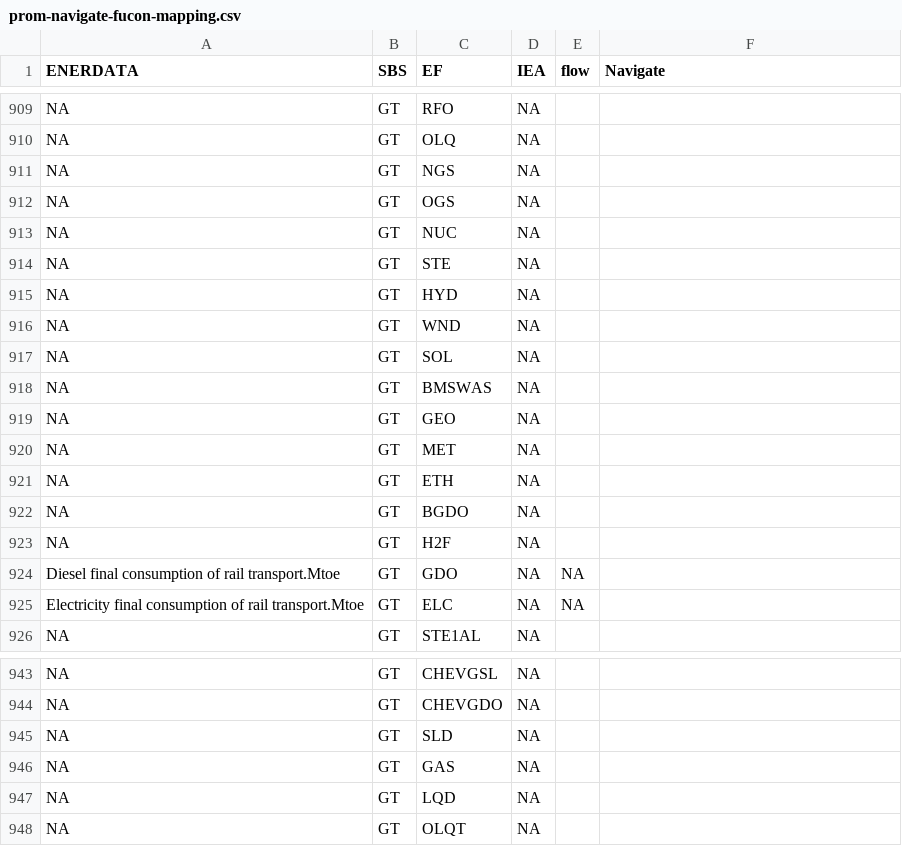
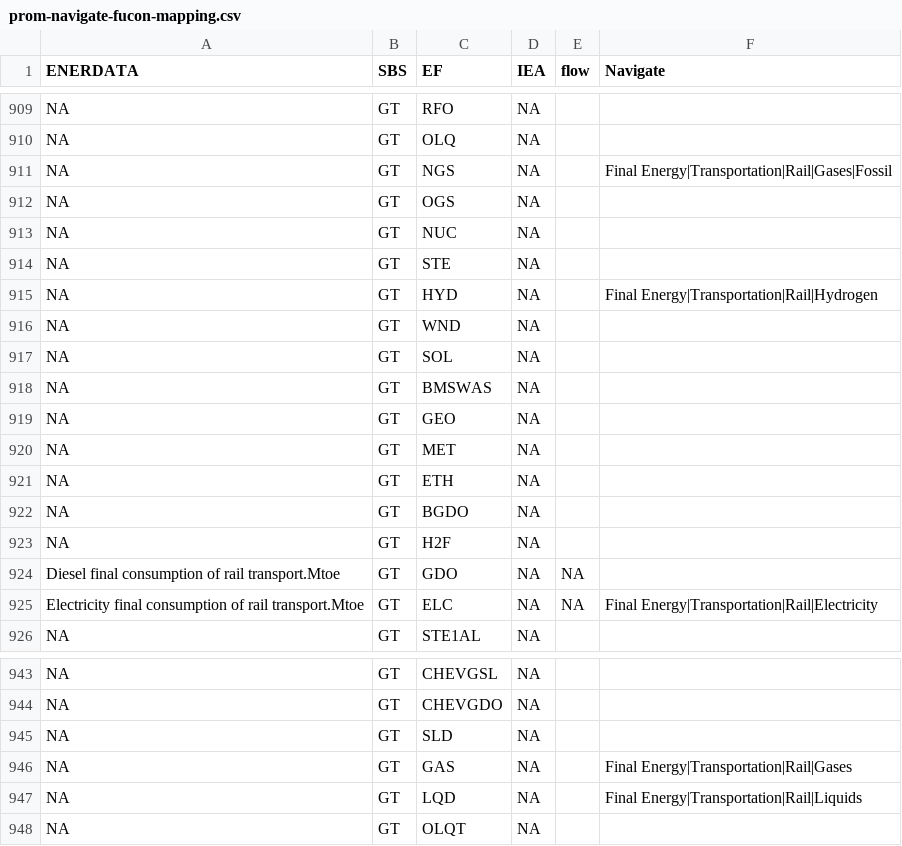
Before and after one commit to e3modelling/mrprom, a CSV file: inst/extdata/sectoral/prom-navigate-fucon-mapping.csv, drawn as a sheet; only a part is shown, gaps mark what is left out.

Commit message:
add GT to navigate mapping

```diff
--- a/inst/extdata/sectoral/prom-navigate-fucon-mapping.csv
+++ b/inst/extdata/sectoral/prom-navigate-fucon-mapping.csv
@@ -910,3 +910,3 @@ NA,GT,RFO,NA,,
 NA,GT,OLQ,NA,,
-NA,GT,NGS,NA,,
+NA,GT,NGS,NA,,Final Energy|Transportation|Rail|Gases|Fossil
 NA,GT,OGS,NA,,
@@ -914,3 +914,3 @@ NA,GT,NUC,NA,,
 NA,GT,STE,NA,,
-NA,GT,HYD,NA,,
+NA,GT,HYD,NA,,Final Energy|Transportation|Rail|Hydrogen
 NA,GT,WND,NA,,
@@ -924,3 +924,3 @@ NA,GT,H2F,NA,,
 Diesel final consumption of rail transport.Mtoe,GT,GDO,NA,NA,
-Electricity final consumption of rail transport.Mtoe,GT,ELC,NA,NA,
+Electricity final consumption of rail transport.Mtoe,GT,ELC,NA,NA,Final Energy|Transportation|Rail|Electricity
 NA,GT,STE1AL,NA,,
@@ -945,4 +945,4 @@ NA,GT,CHEVGDO,NA,,
 NA,GT,SLD,NA,,
-NA,GT,GAS,NA,,
-NA,GT,LQD,NA,,
+NA,GT,GAS,NA,,Final Energy|Transportation|Rail|Gases
+NA,GT,LQD,NA,,Final Energy|Transportation|Rail|Liquids
 NA,GT,OLQT,NA,,
```
Also changed, not shown: 2 other files.
